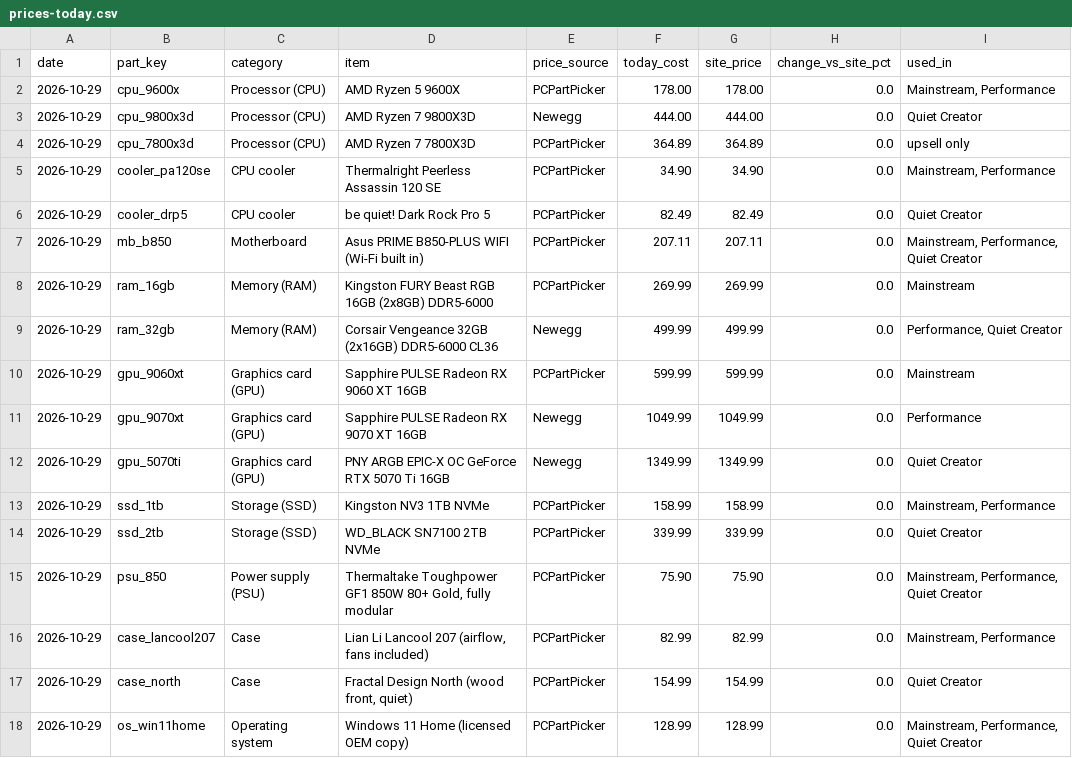
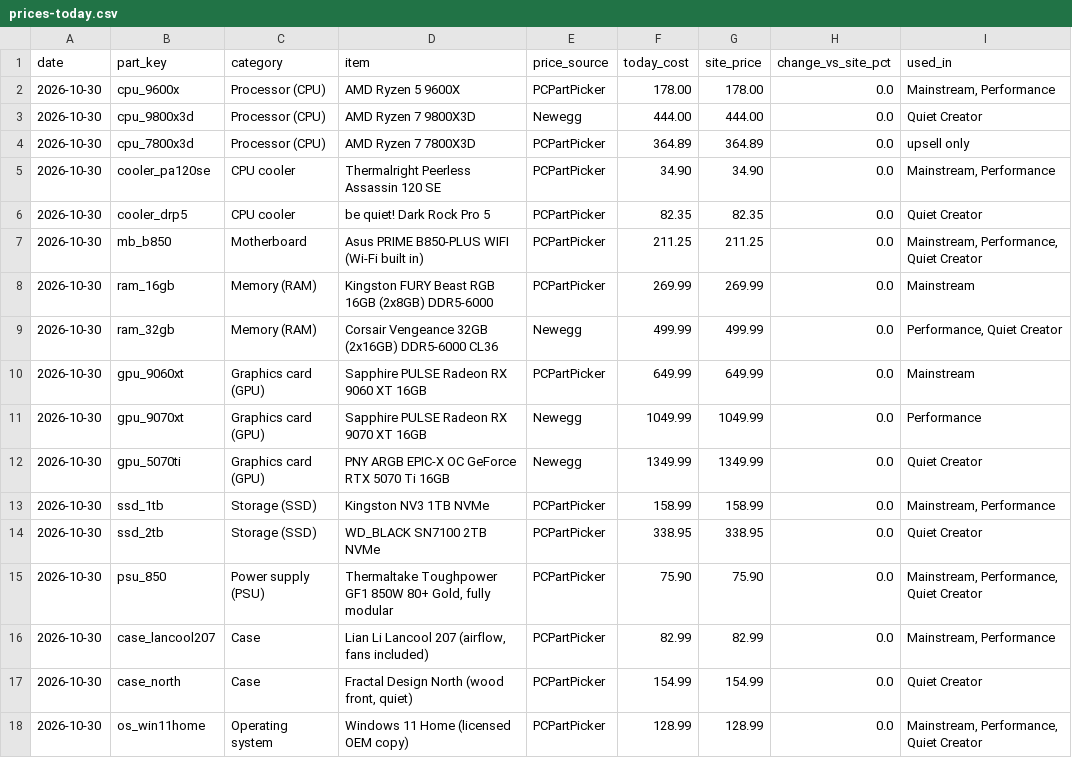
Before and after one commit to olegnochka/framefoundry, a CSV file: public/data/prices-today.csv, drawn as a sheet.

```diff
--- a/public/data/prices-today.csv
+++ b/public/data/prices-today.csv
@@ -1,18 +1,18 @@
 date,part_key,category,item,price_source,today_cost,site_price,change_vs_site_pct,used_in
-2026-10-29,cpu_9600x,Processor (CPU),AMD Ryzen 5 9600X,PCPartPicker,178.00,178.00,0.0,"Mainstream, Performance"
-2026-10-29,cpu_9800x3d,Processor (CPU),AMD Ryzen 7 9800X3D,Newegg,444.00,444.00,0.0,Quiet Creator
-2026-10-29,cpu_7800x3d,Processor (CPU),AMD Ryzen 7 7800X3D,PCPartPicker,364.89,364.89,0.0,upsell only
-2026-10-29,cooler_pa120se,CPU cooler,Thermalright Peerless Assassin 120 SE,PCPartPicker,34.90,34.90,0.0,"Mainstream, Performance"
-2026-10-29,cooler_drp5,CPU cooler,be quiet! Dark Rock Pro 5,PCPartPicker,82.49,82.49,0.0,Quiet Creator
-2026-10-29,mb_b850,Motherboard,Asus PRIME B850-PLUS WIFI (Wi-Fi built in),PCPartPicker,207.11,207.11,0.0,"Mainstream, Performance, Quiet Creator"
-2026-10-29,ram_16gb,Memory (RAM),Kingston FURY Beast RGB 16GB (2x8GB) DDR5-6000,PCPartPicker,269.99,269.99,0.0,Mainstream
-2026-10-29,ram_32gb,Memory (RAM),Corsair Vengeance 32GB (2x16GB) DDR5-6000 CL36,Newegg,499.99,499.99,0.0,"Performance, Quiet Creator"
-2026-10-29,gpu_9060xt,Graphics card (GPU),Sapphire PULSE Radeon RX 9060 XT 16GB,PCPartPicker,599.99,599.99,0.0,Mainstream
-2026-10-29,gpu_9070xt,Graphics card (GPU),Sapphire PULSE Radeon RX 9070 XT 16GB,Newegg,1049.99,1049.99,0.0,Performance
-2026-10-29,gpu_5070ti,Graphics card (GPU),PNY ARGB EPIC-X OC GeForce RTX 5070 Ti 16GB,Newegg,1349.99,1349.99,0.0,Quiet Creator
-2026-10-29,ssd_1tb,Storage (SSD),Kingston NV3 1TB NVMe,PCPartPicker,158.99,158.99,0.0,"Mainstream, Performance"
-2026-10-29,ssd_2tb,Storage (SSD),WD_BLACK SN7100 2TB NVMe,PCPartPicker,339.99,339.99,0.0,Quiet Creator
-2026-10-29,psu_850,Power supply (PSU),"Thermaltake Toughpower GF1 850W 80+ Gold, fully modular",PCPartPicker,75.90,75.90,0.0,"Mainstream, Performance, Quiet Creator"
-2026-10-29,case_lancool207,Case,"Lian Li Lancool 207 (airflow, fans included)",PCPartPicker,82.99,82.99,0.0,"Mainstream, Performance"
-2026-10-29,case_north,Case,"Fractal Design North (wood front, quiet)",PCPartPicker,154.99,154.99,0.0,Quiet Creator
-2026-10-29,os_win11home,Operating system,Windows 11 Home (licensed OEM copy),PCPartPicker,128.99,128.99,0.0,"Mainstream, Performance, Quiet Creator"
+2026-10-30,cpu_9600x,Processor (CPU),AMD Ryzen 5 9600X,PCPartPicker,178.00,178.00,0.0,"Mainstream, Performance"
+2026-10-30,cpu_9800x3d,Processor (CPU),AMD Ryzen 7 9800X3D,Newegg,444.00,444.00,0.0,Quiet Creator
+2026-10-30,cpu_7800x3d,Processor (CPU),AMD Ryzen 7 7800X3D,PCPartPicker,364.89,364.89,0.0,upsell only
+2026-10-30,cooler_pa120se,CPU cooler,Thermalright Peerless Assassin 120 SE,PCPartPicker,34.90,34.90,0.0,"Mainstream, Performance"
+2026-10-30,cooler_drp5,CPU cooler,be quiet! Dark Rock Pro 5,PCPartPicker,82.35,82.35,0.0,Quiet Creator
+2026-10-30,mb_b850,Motherboard,Asus PRIME B850-PLUS WIFI (Wi-Fi built in),PCPartPicker,211.25,211.25,0.0,"Mainstream, Performance, Quiet Creator"
+2026-10-30,ram_16gb,Memory (RAM),Kingston FURY Beast RGB 16GB (2x8GB) DDR5-6000,PCPartPicker,269.99,269.99,0.0,Mainstream
+2026-10-30,ram_32gb,Memory (RAM),Corsair Vengeance 32GB (2x16GB) DDR5-6000 CL36,Newegg,499.99,499.99,0.0,"Performance, Quiet Creator"
+2026-10-30,gpu_9060xt,Graphics card (GPU),Sapphire PULSE Radeon RX 9060 XT 16GB,PCPartPicker,649.99,649.99,0.0,Mainstream
+2026-10-30,gpu_9070xt,Graphics card (GPU),Sapphire PULSE Radeon RX 9070 XT 16GB,Newegg,1049.99,1049.99,0.0,Performance
+2026-10-30,gpu_5070ti,Graphics card (GPU),PNY ARGB EPIC-X OC GeForce RTX 5070 Ti 16GB,Newegg,1349.99,1349.99,0.0,Quiet Creator
+2026-10-30,ssd_1tb,Storage (SSD),Kingston NV3 1TB NVMe,PCPartPicker,158.99,158.99,0.0,"Mainstream, Performance"
+2026-10-30,ssd_2tb,Storage (SSD),WD_BLACK SN7100 2TB NVMe,PCPartPicker,338.95,338.95,0.0,Quiet Creator
+2026-10-30,psu_850,Power supply (PSU),"Thermaltake Toughpower GF1 850W 80+ Gold, fully modular",PCPartPicker,75.90,75.90,0.0,"Mainstream, Performance, Quiet Creator"
+2026-10-30,case_lancool207,Case,"Lian Li Lancool 207 (airflow, fans included)",PCPartPicker,82.99,82.99,0.0,"Mainstream, Performance"
+2026-10-30,case_north,Case,"Fractal Design North (wood front, quiet)",PCPartPicker,154.99,154.99,0.0,Quiet Creator
+2026-10-30,os_win11home,Operating system,Windows 11 Home (licensed OEM copy),PCPartPicker,128.99,128.99,0.0,"Mainstream, Performance, Quiet Creator"
```
Also changed, not shown: public/data/builds-today.csv, public/data/price-history.csv, 19 other files.
